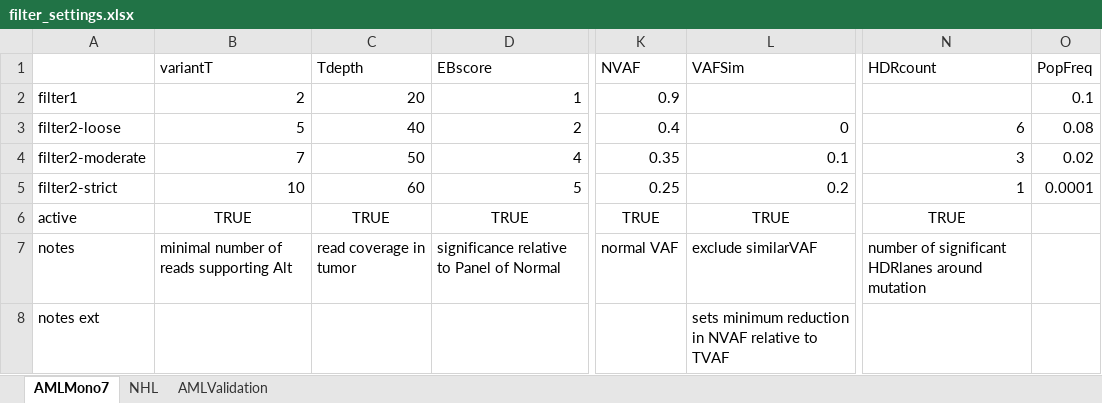
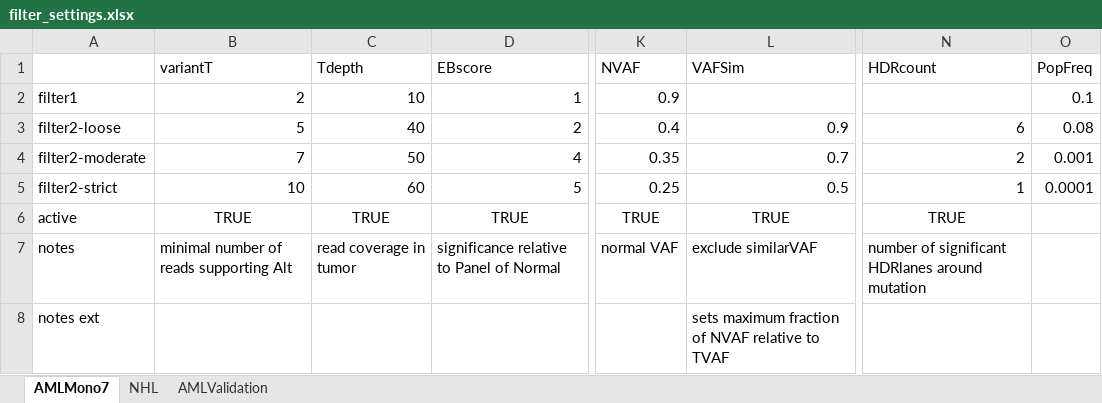
Before and after one commit to Mar111tiN/somVarWES, an Excel workbook: info/filter_settings.xlsx, sheet AMLMono7, drawn as a sheet; only a part is shown, gaps mark what is left out; values as stored, in another font and other column widths than the file's, no borders; the diff names each change by its address in the sheet, - before the commit and + after, or states it on an @@ line.

Commit message:
improved filter output and VAFSIM

```diff
--- a/info/filter_settings.xlsx (sheet AMLMono7)
+++ b/info/filter_settings.xlsx (sheet AMLMono7)
-C2 (Tdepth): 20
+C2 (Tdepth): 10
-L3 (VAFSim): 0
+L3 (VAFSim): 0.9
-L4 (VAFSim): 0.1
+L4 (VAFSim): 0.7
-N4 (HDRcount): 3
+N4 (HDRcount): 2
-O4 (PopFreq): 0.02
+O4 (PopFreq): 0.001
-L5 (VAFSim): 0.2
+L5 (VAFSim): 0.5
-L8 (VAFSim): sets minimum reduction in NVAF relative…
+L8 (VAFSim): sets maximum fraction of NVAF relative…
```
Also changed, not shown: 4 other files.
